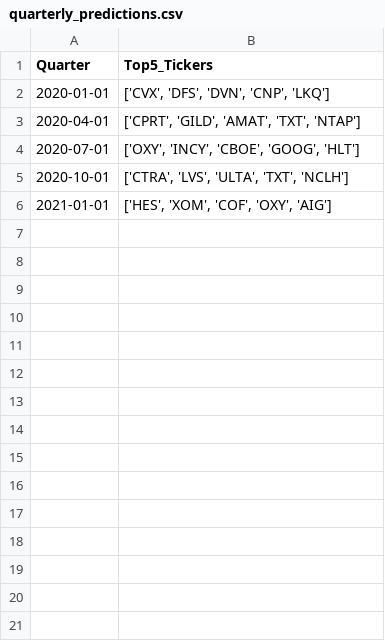
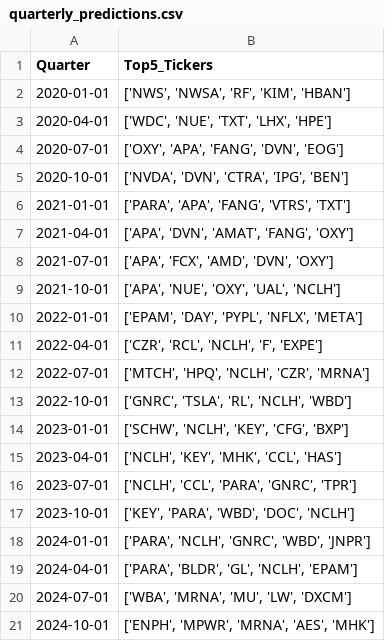
Before and after one commit to ivarungupta/P6-stock-selection, a CSV file: quarterly_predictions.csv, drawn as a sheet.

```diff
--- a/quarterly_predictions.csv
+++ b/quarterly_predictions.csv
@@ -1,6 +1,21 @@
 Quarter,Top5_Tickers
-2020-01-01,"['CVX', 'DFS', 'DVN', 'CNP', 'LKQ']"
-2020-04-01,"['CPRT', 'GILD', 'AMAT', 'TXT', 'NTAP']"
-2020-07-01,"['OXY', 'INCY', 'CBOE', 'GOOG', 'HLT']"
-2020-10-01,"['CTRA', 'LVS', 'ULTA', 'TXT', 'NCLH']"
-2021-01-01,"['HES', 'XOM', 'COF', 'OXY', 'AIG']"
+2020-01-01,"['NWS', 'NWSA', 'RF', 'KIM', 'HBAN']"
+2020-04-01,"['WDC', 'NUE', 'TXT', 'LHX', 'HPE']"
+2020-07-01,"['OXY', 'APA', 'FANG', 'DVN', 'EOG']"
+2020-10-01,"['NVDA', 'DVN', 'CTRA', 'IPG', 'BEN']"
+2021-01-01,"['PARA', 'APA', 'FANG', 'VTRS', 'TXT']"
+2021-04-01,"['APA', 'DVN', 'AMAT', 'FANG', 'OXY']"
+2021-07-01,"['APA', 'FCX', 'AMD', 'DVN', 'OXY']"
+2021-10-01,"['APA', 'NUE', 'OXY', 'UAL', 'NCLH']"
+2022-01-01,"['EPAM', 'DAY', 'PYPL', 'NFLX', 'META']"
+2022-04-01,"['CZR', 'RCL', 'NCLH', 'F', 'EXPE']"
+2022-07-01,"['MTCH', 'HPQ', 'NCLH', 'CZR', 'MRNA']"
+2022-10-01,"['GNRC', 'TSLA', 'RL', 'NCLH', 'WBD']"
+2023-01-01,"['SCHW', 'NCLH', 'KEY', 'CFG', 'BXP']"
+2023-04-01,"['NCLH', 'KEY', 'MHK', 'CCL', 'HAS']"
+2023-07-01,"['NCLH', 'CCL', 'PARA', 'GNRC', 'TPR']"
+2023-10-01,"['KEY', 'PARA', 'WBD', 'DOC', 'NCLH']"
+2024-01-01,"['PARA', 'NCLH', 'GNRC', 'WBD', 'JNPR']"
+2024-04-01,"['PARA', 'BLDR', 'GL', 'NCLH', 'EPAM']"
+2024-07-01,"['WBA', 'MRNA', 'MU', 'LW', 'DXCM']"
+2024-10-01,"['ENPH', 'MPWR', 'MRNA', 'AES', 'MHK']"
```
Also changed, not shown: 3 other files.
